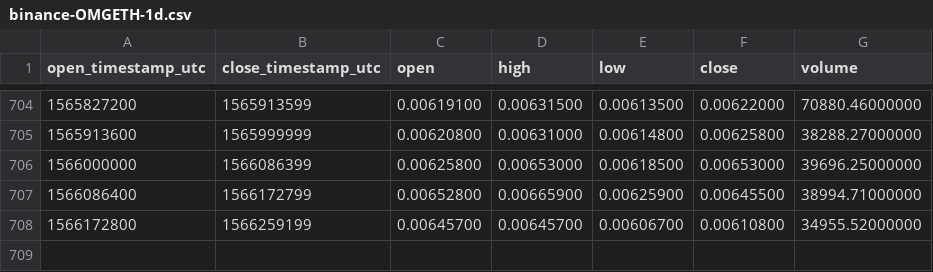
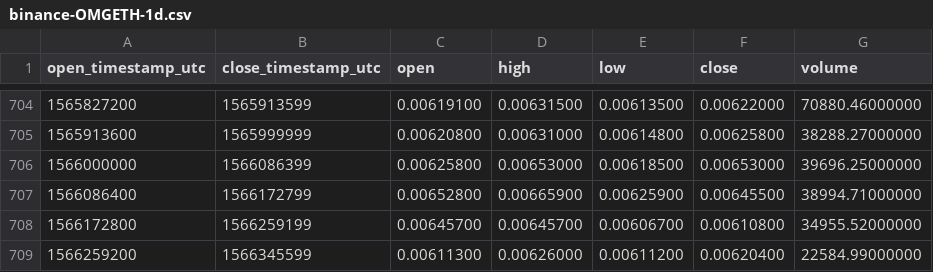
Before and after one commit to cryptobigbro/binance-OMGETH, a CSV file: binance-OMGETH-1d.csv, drawn as a sheet; only a part is shown, gaps mark what is left out.

Commit message:
Update OHLCV data.

```diff
--- a/binance-OMGETH-1d.csv
+++ b/binance-OMGETH-1d.csv
@@ -708 +708,2 @@ open_timestamp_utc,close_timestamp_utc,open,high,low,close,volume
 1566172800,1566259199,0.00645700,0.00645700,0.00606700,0.00610800,34955.52000000
+1566259200,1566345599,0.00611300,0.00626000,0.00611200,0.00620400,22584.99000000
```
Also changed, not shown: 1 other file.
